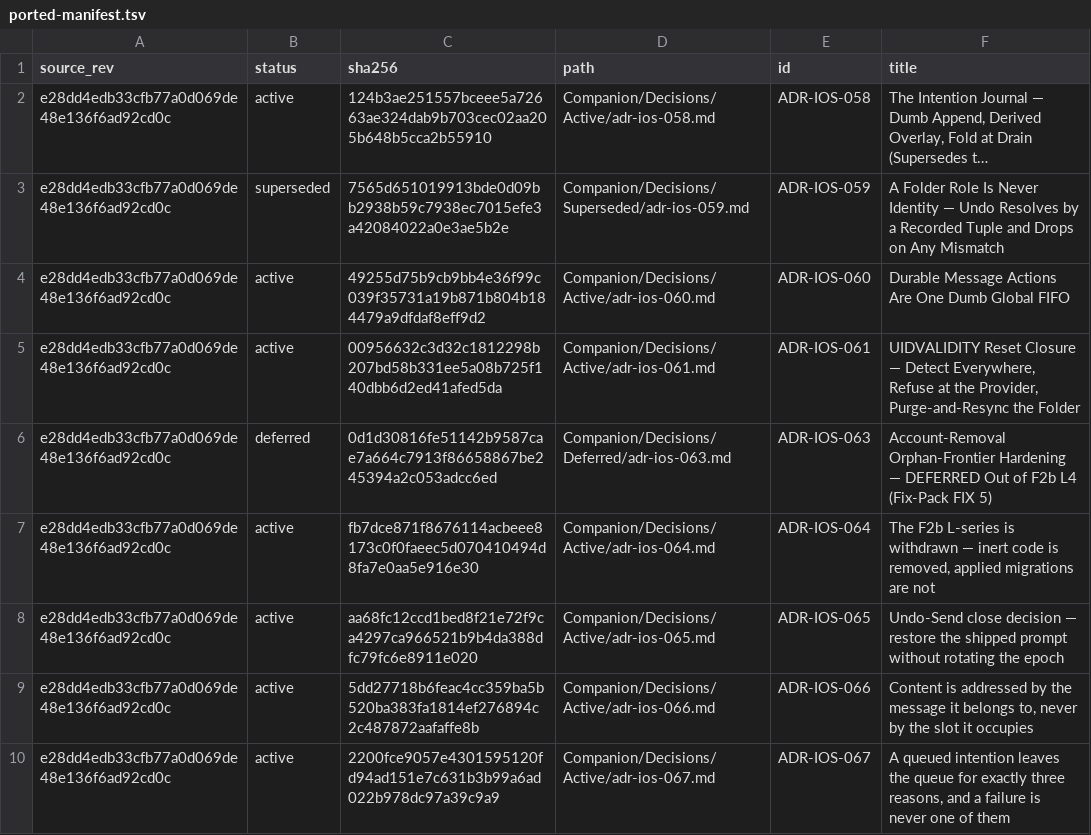
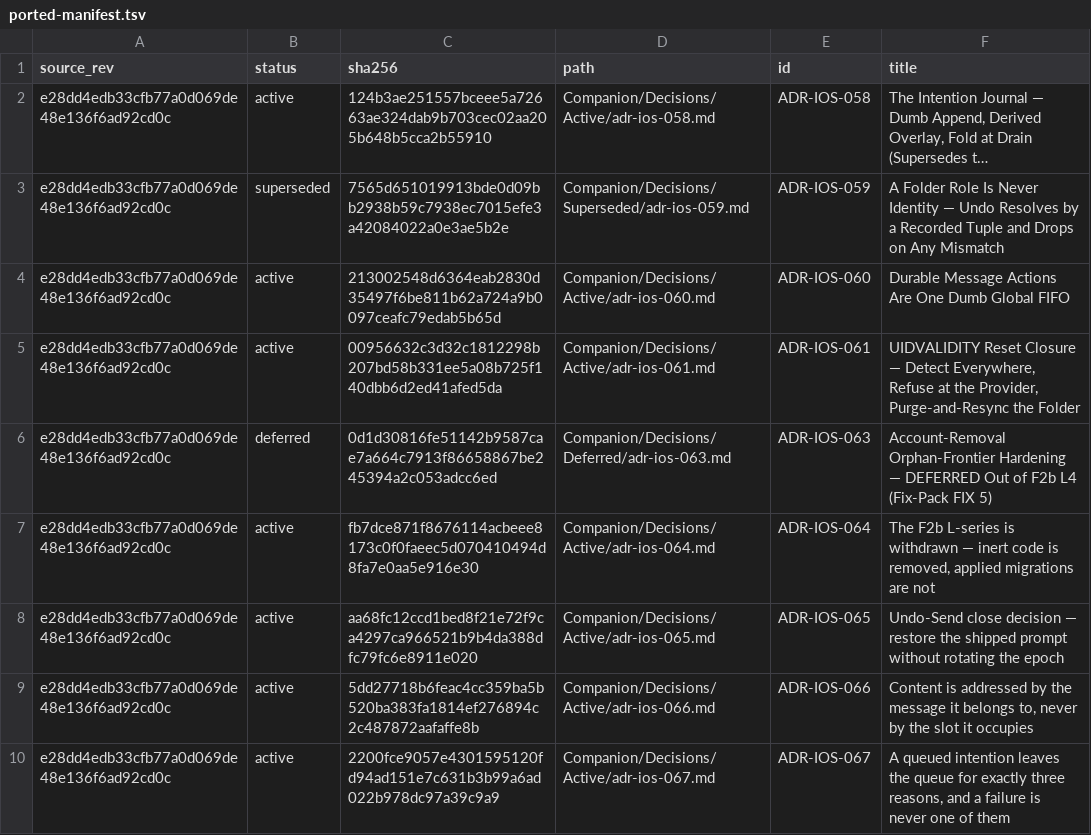
Before and after one commit to TabMail/tabmail-ios, a TSV file: Companion/Decisions/ported-manifest.tsv, drawn as a sheet; long unchanged cells end in …; the diff names each change by its address in the sheet, - before the commit and + after, or states it on an @@ line.

Commit message:
Test that the move picker reads the account's provider; keep pinned docs intact
The move picker hid Sent and Drafts on Gmail through a provider value it
read from the database, but no test reached that read: a picker that
passed no provider would have offered Sent and Drafts again and every test
would still pass. The read now lives in MoveFolderPicker.load, and
loadReadsTheAccountsProvider builds a Gmail and an IMAP account in a test
database and checks that only the Gmail one loses Sent and Drafts.

Also:
- AccountOperationExecutor: the unclassified-400 doc now says such a 400 is
  a counted failure up to the server-refusal retry limit, and that no
  production request reaches the permanently-invalid arm.
- Companion docs: the earlier commits had edited hash-pinned files and a
  frozen index row. Memory 034 and ios-label-001 are back to their pinned
  bytes, with the new text in a leading current-routing note and a
  KNOWN-ISSUES amendment block. ios-label-001 also registers the upgrade
  edge: a Gmail move into Sent or Drafts queued before this version
  retires at the bounded retry limit with an App Logs error. The
  ADR-IOS-060 amendment stays, re-pinned in ported-manifest.tsv. The
  mistakes register records the recurrence and how to verify while the
  base already fails.

Verification: MoveFolderPickerTests, GmailMaintainedLabelMoveTests,
DraftDeletionTests and GlobalFifoExecutorTests pass (75 tests, no build
warnings). Passing nil as the provider in MoveFolderPicker.load fails the
new test. The Companion verifier, with the failures already on main
masked, reports nothing new.

Signed-off-by: Kwang Moo Yi <kmyi@tabmail.ai>

```diff
--- a/Companion/Decisions/ported-manifest.tsv
+++ b/Companion/Decisions/ported-manifest.tsv
-C4 (sha256): 49255d75b9cb9bb4e36f99c039f35731a19b871b804b184479a9dfdaf8eff9d2
+C4 (sha256): 213002548d6364eab2830d35497f6be811b62a724a9b0097ceafc79edab5b65d
```
Also changed, not shown: 8 other files.
